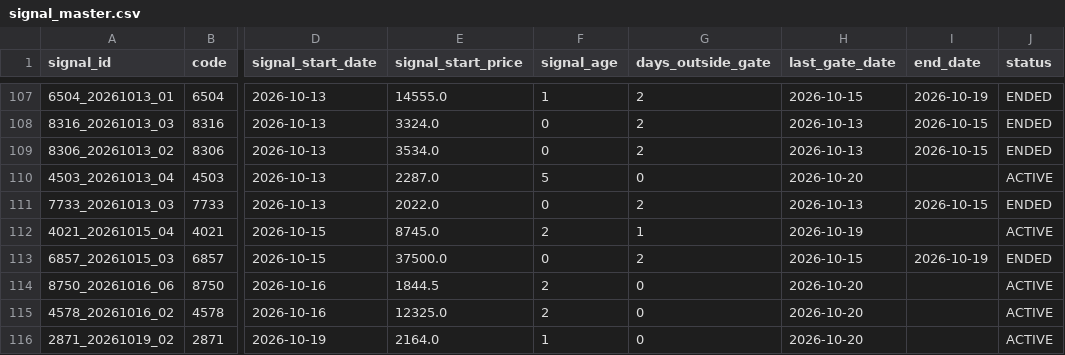
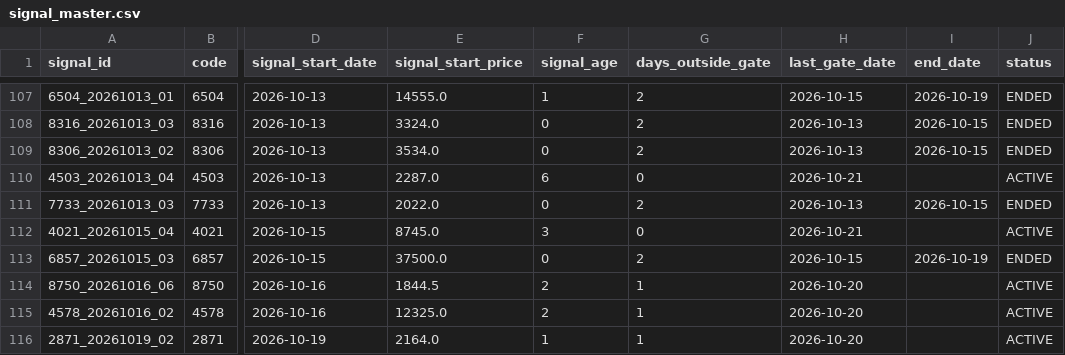
Before and after one commit to izumi7139-ai/nikkei225-line-bot, a CSV file: data/signal_master.csv, drawn as a sheet; only a part is shown, gaps mark what is left out; the diff covers the shown part only; the diff names each change by its address in the sheet, - before the commit and + after, or states it on an @@ line.

```diff
--- a/data/signal_master.csv
+++ b/data/signal_master.csv
-F110 (signal_age): 5
+F110 (signal_age): 6
-H110 (last_gate_date): 2026-10-20
+H110 (last_gate_date): 2026-10-21
-F112 (signal_age): 2
+F112 (signal_age): 3
-G112 (days_outside_gate): 1
+G112 (days_outside_gate): 0
-H112 (last_gate_date): 2026-10-19
+H112 (last_gate_date): 2026-10-21
-G114:G116 (days_outside_gate): 0
+G114:G116 (days_outside_gate): 1
```
Also changed, not shown: 4 added rows and 28 edited cells elsewhere in this file, data/performance_summary.csv, reports/monthly/performance_summary.csv, 4 other files.
